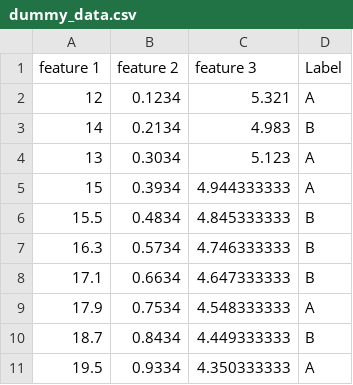
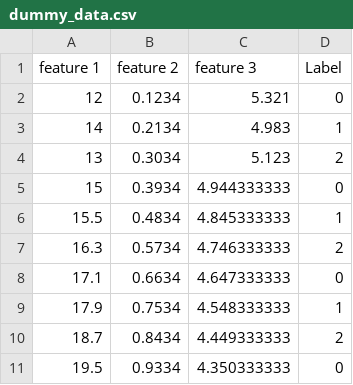
Before and after one commit to jleonmen5/iee520, a CSV file: Project 1/dummy_data.csv, drawn as a sheet.

```diff
--- a/Project 1/dummy_data.csv
+++ b/Project 1/dummy_data.csv
@@ -1,11 +1,11 @@
 feature 1,feature 2,feature 3,Label
-12,0.1234,5.321,A
-14,0.2134,4.983,B
-13,0.3034,5.123,A
-15,0.3934,4.944333333,A
-15.5,0.4834,4.845333333,B
-16.3,0.5734,4.746333333,B
-17.1,0.6634,4.647333333,B
-17.9,0.7534,4.548333333,A
-18.7,0.8434,4.449333333,B
-19.5,0.9334,4.350333333,A
+12,0.1234,5.321,0
+14,0.2134,4.983,1
+13,0.3034,5.123,2
+15,0.3934,4.944333333,0
+15.5,0.4834,4.845333333,1
+16.3,0.5734,4.746333333,2
+17.1,0.6634,4.647333333,0
+17.9,0.7534,4.548333333,1
+18.7,0.8434,4.449333333,2
+19.5,0.9334,4.350333333,0
```
Also changed, not shown: 2 other files.
